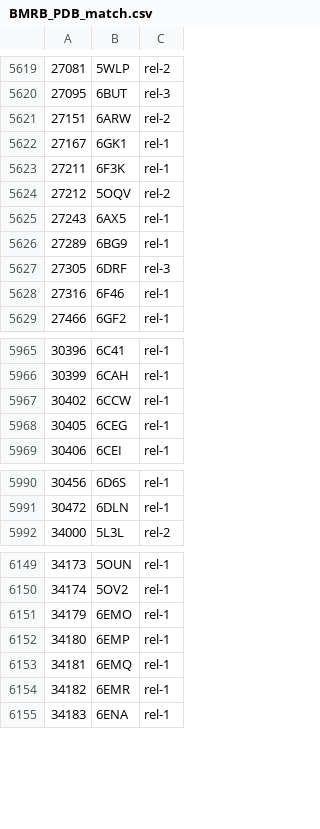
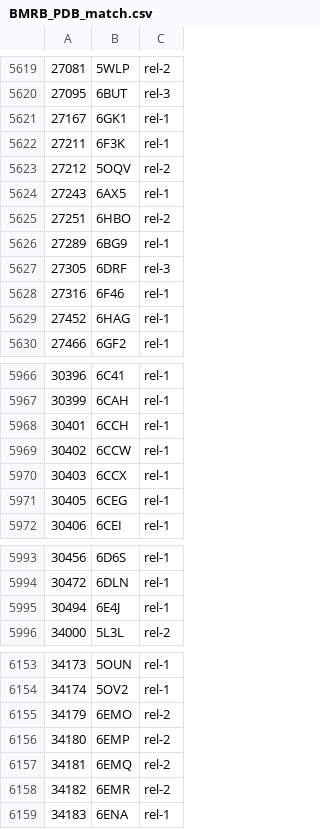
Before and after one commit to yokochi47/BMRBxTool, a CSV file: schema/BMRB_PDB_match.csv, drawn as a sheet; only a part is shown, gaps mark what is left out; the diff covers the shown part only.

```diff
--- a/schema/BMRB_PDB_match.csv
+++ b/schema/BMRB_PDB_match.csv
@@ -5620,3 +5620,2 @@
 27095,6BUT,rel-3
-27151,6ARW,rel-2
 27167,6GK1,rel-1
@@ -5625,2 +5624,3 @@
 27243,6AX5,rel-1
+27251,6HBO,rel-2
 27289,6BG9,rel-1
@@ -5628,2 +5628,3 @@
 27316,6F46,rel-1
+27452,6HAG,rel-1
 27466,6GF2,rel-1
@@ -5966,3 +5967,5 @@
 30399,6CAH,rel-1
+30401,6CCH,rel-1
 30402,6CCW,rel-1
+30403,6CCX,rel-1
 30405,6CEG,rel-1
@@ -5991,2 +5994,3 @@
 30472,6DLN,rel-1
+30494,6E4J,rel-1
 34000,5L3L,rel-2
@@ -6150,6 +6154,6 @@
 34174,5OV2,rel-1
-34179,6EMO,rel-1
-34180,6EMP,rel-1
-34181,6EMQ,rel-1
-34182,6EMR,rel-1
+34179,6EMO,rel-2
+34180,6EMP,rel-2
+34181,6EMQ,rel-2
+34182,6EMR,rel-2
 34183,6ENA,rel-1
```
Also changed, not shown: 1 added row and 5 edited cells elsewhere in this file, 25 other files.
